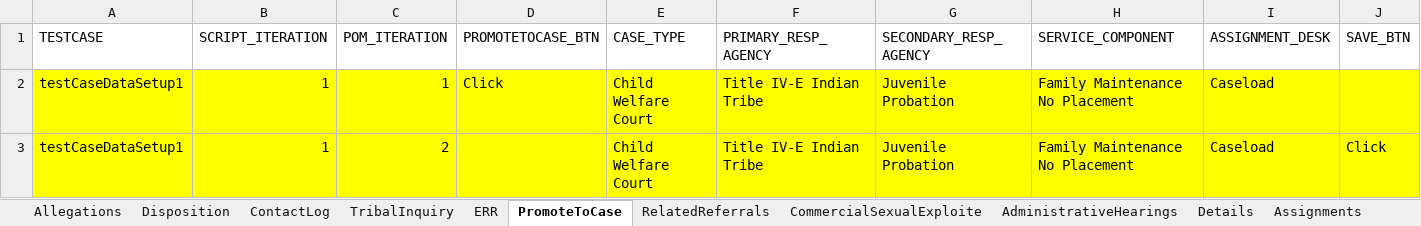
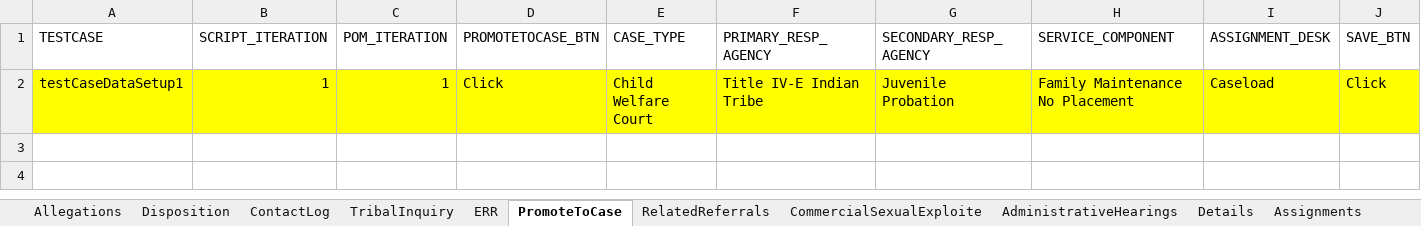
Before and after one commit to Devendra007-star/TestData, an Excel workbook: Folio.xlsx, sheet PromoteToCase, drawn as a sheet; values as stored, in another font and other column widths than the file's, no borders; the diff names each change by its address in the sheet, - before the commit and + after, or states it on an @@ line.

```diff
--- a/Folio.xlsx (sheet PromoteToCase)
+++ b/Folio.xlsx (sheet PromoteToCase)
-J2 (SAVE_BTN): (empty)
+J2 (SAVE_BTN): Click
-row 3: testCaseDataSetup1 | 1 | 2 |  | Child Welfare Court | Title IV-E Indian Tribe | Juvenile Probation | Family Maintenance No Placement | Caseload | Click
```
Also changed, not shown: sheet Person, sheet Disposition, TestDataMappingSheet.xlsx, 1 other file.
